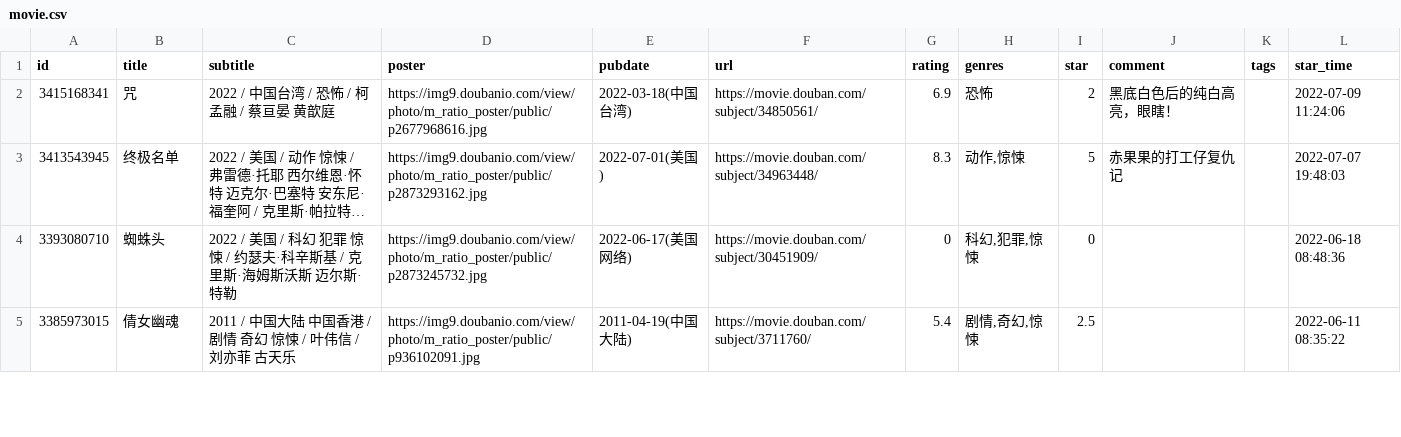
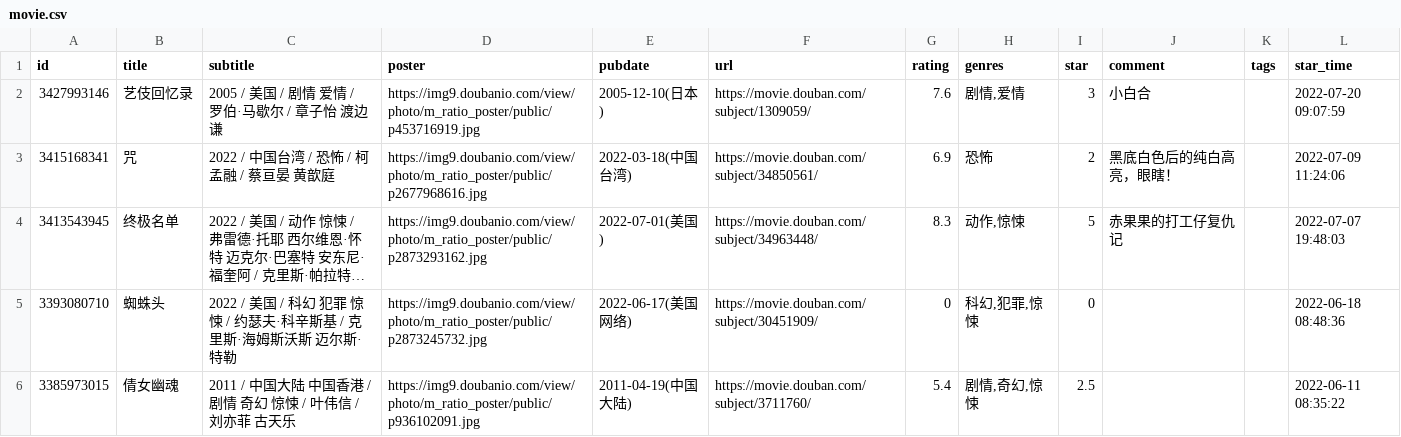
Before and after one commit to oldhand7/html-res-mm, a CSV file: data/douban/movie.csv, drawn as a sheet; only a part is shown; long unchanged cells end in …; the diff names each change by its address in the sheet, - before the commit and + after, or states it on an @@ line.

Commit message:
chore: update douban data

```diff
--- a/data/douban/movie.csv
+++ b/data/douban/movie.csv
+row 2: 3427993146 | 艺伎回忆录 | 2005 / 美国 / 剧情 爱情 / 罗伯·马歇尔 / 章子怡 渡边谦 | https://img9.doubanio.com/view/photo/m_ratio_poster/public/p453716919.jpg | 2005-12-10(日本) | https://movie.douban.com/subject/1309059/ | 7.6 | 剧情,爱情 | 3 | 小白合 |  | 2022-07-20 09:07:59
```
